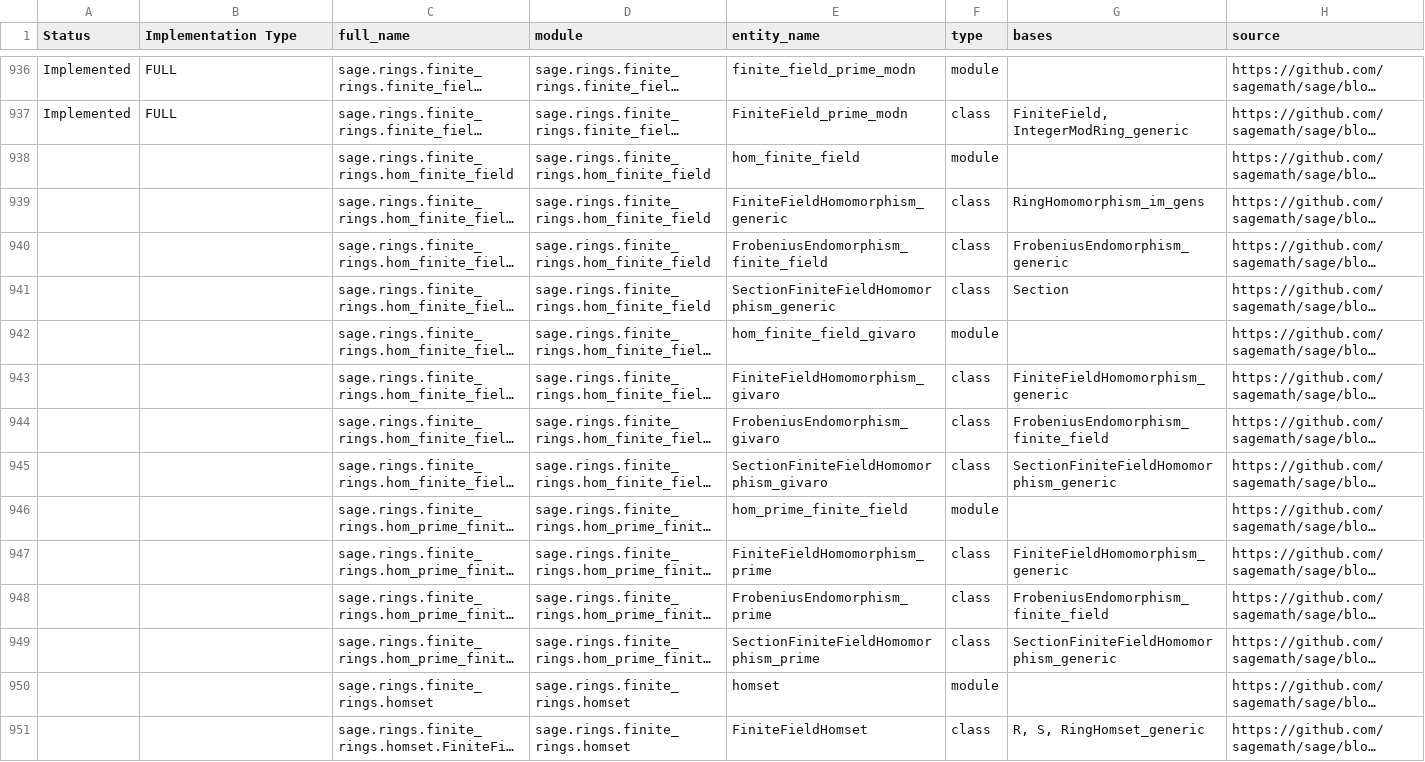
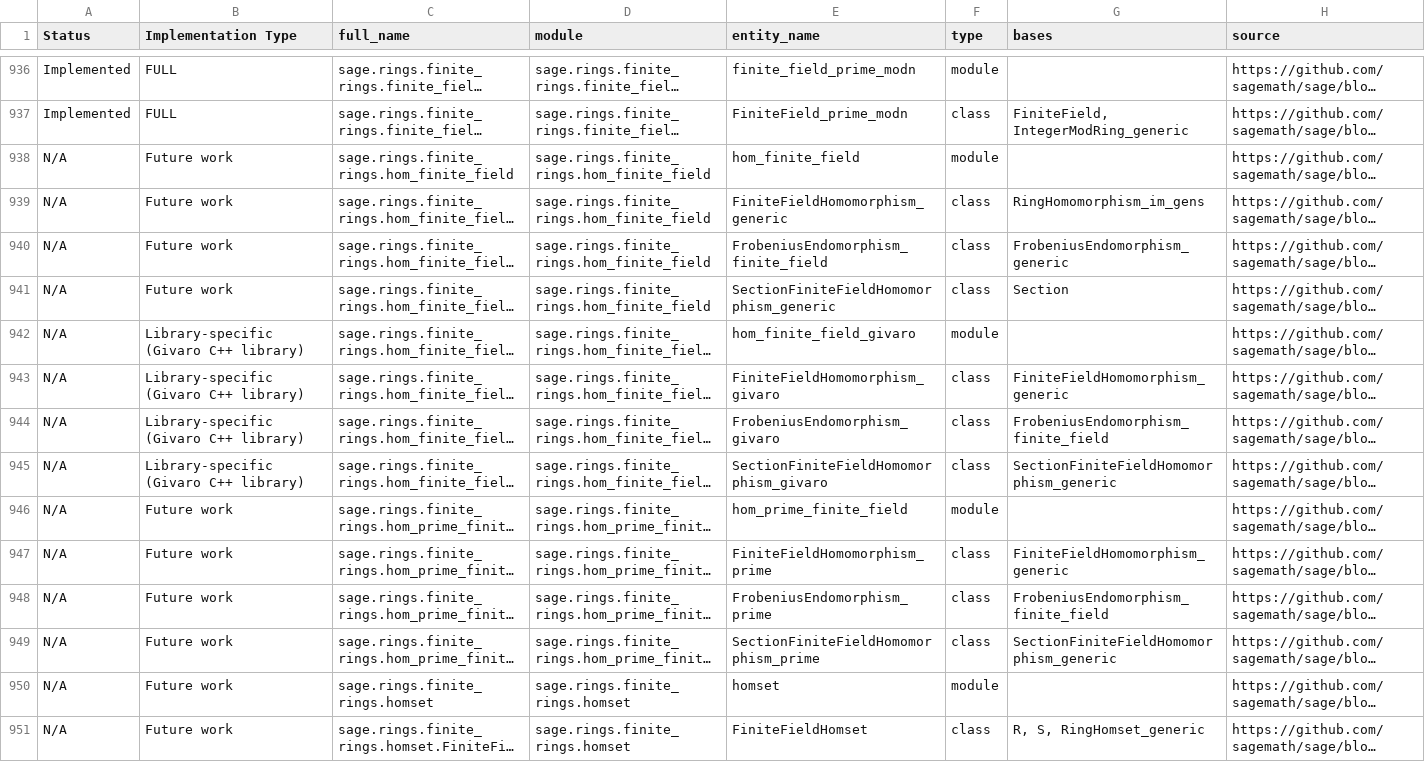
Before and after one commit to johnjanik/RustMath, a CSV file: sagemath_to_rustmath_tracker_part_11.csv, drawn as a sheet; only a part is shown, gaps mark what is left out; long unchanged cells end in …; the diff covers the shown part only; the diff names each change by its address in the sheet, - before the commit and + after, or states it on an @@ line.

```diff
--- a/sagemath_to_rustmath_tracker_part_11.csv
+++ b/sagemath_to_rustmath_tracker_part_11.csv
-A938:A951 (Status): (empty)
+A938:A951 (Status): N/A
-B938:B941 (Implementation Type): (empty)
+B938:B941 (Implementation Type): Future work
-B942:B945 (Implementation Type): (empty)
+B942:B945 (Implementation Type): Library-specific (Givaro C++ library)
-B946:B951 (Implementation Type): (empty)
+B946:B951 (Implementation Type): Future work
```
Also changed, not shown: 88 edited cells elsewhere in this file, 5 other files.
